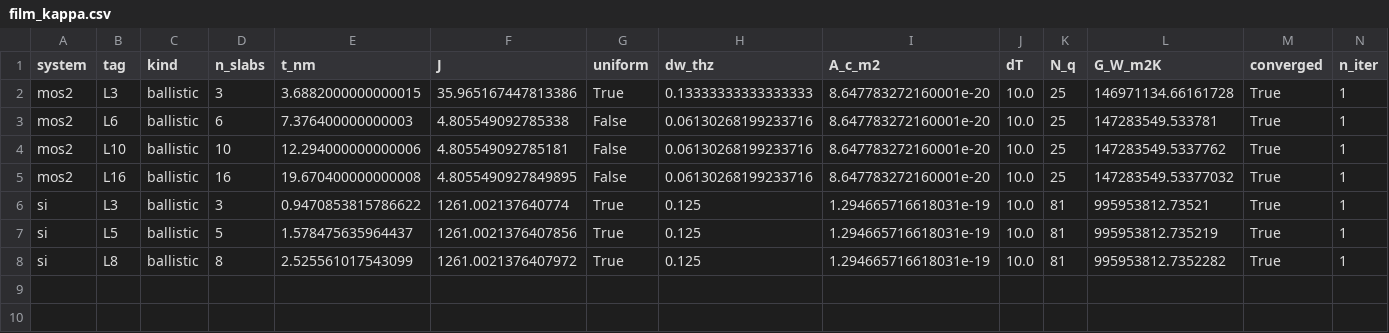
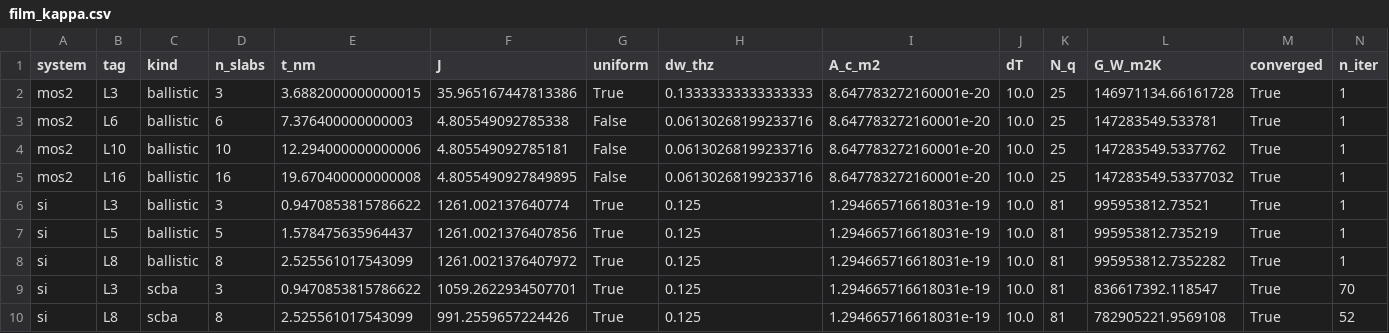
Before and after one commit to PaulFisch/quatrex, a CSV file: phonon/scripts/data/film_kappa.csv, drawn as a sheet; the diff names each change by its address in the sheet, - before the commit and + after, or states it on an @@ line.

Commit message:
figures: si_film_vs_guo carries the eta=0 coupled-q series (ballistic 996 flat; anharmonic 837/783 = 16.0/21.4% reduction vs Guo's own 16.4%) with the finite-eta record greyed as retracted -- the over-reduction puzzle was the broadening bias

```diff
--- a/phonon/scripts/data/film_kappa.csv
+++ b/phonon/scripts/data/film_kappa.csv
+row 9: si | L3 | scba | 3 | 0.9470853815786622 | 1059.2622934507701 | True | 0.125 | 1.294665716618031e-19 | 10.0 | 81 | 836617392.118547 | True | 70
+row 10: si | L8 | scba | 8 | 2.525561017543099 | 991.2559657224426 | True | 0.125 | 1.294665716618031e-19 | 10.0 | 81 | 782905221.9569108 | True | 52
```
Also changed, not shown: 1 other file.
